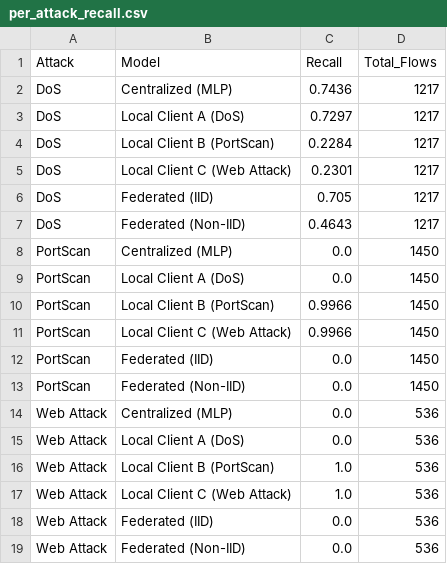
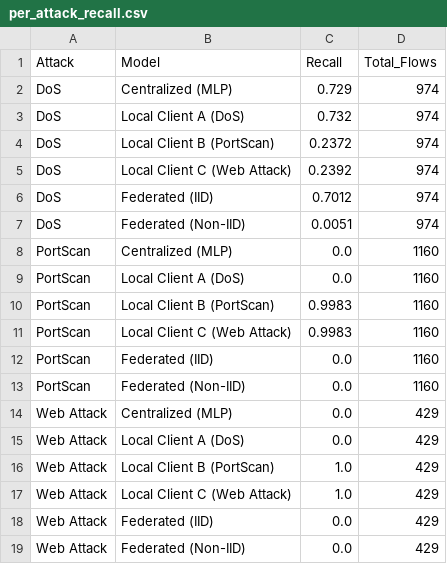
Before and after one commit to Saifan-01/NetSentry-FL, a CSV file: experiments/per_attack_recall.csv, drawn as a sheet.

```diff
--- a/experiments/per_attack_recall.csv
+++ b/experiments/per_attack_recall.csv
@@ -1,19 +1,19 @@
 Attack,Model,Recall,Total_Flows
-DoS,Centralized (MLP),0.7436,1217
-DoS,Local Client A (DoS),0.7297,1217
-DoS,Local Client B (PortScan),0.2284,1217
-DoS,Local Client C (Web Attack),0.2301,1217
-DoS,Federated (IID),0.705,1217
-DoS,Federated (Non-IID),0.4643,1217
-PortScan,Centralized (MLP),0.0,1450
-PortScan,Local Client A (DoS),0.0,1450
-PortScan,Local Client B (PortScan),0.9966,1450
-PortScan,Local Client C (Web Attack),0.9966,1450
-PortScan,Federated (IID),0.0,1450
-PortScan,Federated (Non-IID),0.0,1450
-Web Attack,Centralized (MLP),0.0,536
-Web Attack,Local Client A (DoS),0.0,536
-Web Attack,Local Client B (PortScan),1.0,536
-Web Attack,Local Client C (Web Attack),1.0,536
-Web Attack,Federated (IID),0.0,536
-Web Attack,Federated (Non-IID),0.0,536
+DoS,Centralized (MLP),0.729,974
+DoS,Local Client A (DoS),0.732,974
+DoS,Local Client B (PortScan),0.2372,974
+DoS,Local Client C (Web Attack),0.2392,974
+DoS,Federated (IID),0.7012,974
+DoS,Federated (Non-IID),0.0051,974
+PortScan,Centralized (MLP),0.0,1160
+PortScan,Local Client A (DoS),0.0,1160
+PortScan,Local Client B (PortScan),0.9983,1160
+PortScan,Local Client C (Web Attack),0.9983,1160
+PortScan,Federated (IID),0.0,1160
+PortScan,Federated (Non-IID),0.0,1160
+Web Attack,Centralized (MLP),0.0,429
+Web Attack,Local Client A (DoS),0.0,429
+Web Attack,Local Client B (PortScan),1.0,429
+Web Attack,Local Client C (Web Attack),1.0,429
+Web Attack,Federated (IID),0.0,429
+Web Attack,Federated (Non-IID),0.0,429
```
Also changed, not shown: data/demo_samples/demo_attack_incident_traffic.csv, data/demo_samples/demo_clean_business_traffic.csv, 26 other files.
